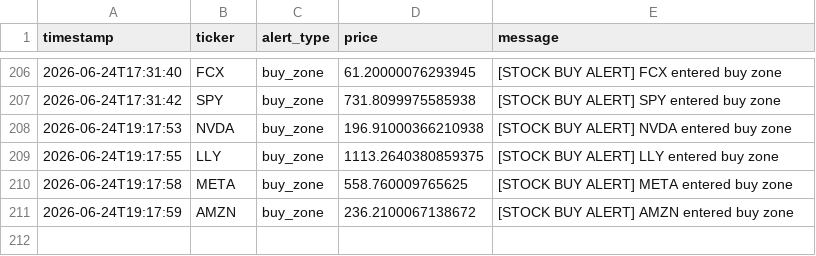
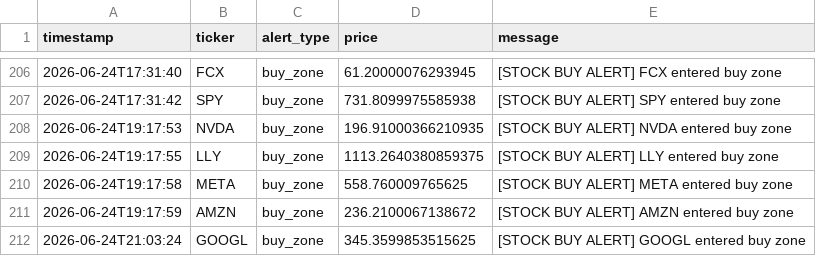
Before and after one commit to songzhixiao82-spec/StockWatchlistBot, a CSV file: data/alert_log.csv, drawn as a sheet; only a part is shown, gaps mark what is left out.

```diff
--- a/data/alert_log.csv
+++ b/data/alert_log.csv
@@ -207,3 +207,3 @@ timestamp,ticker,alert_type,price,message
 2026-06-24T17:31:42,SPY,buy_zone,731.8099975585938,[STOCK BUY ALERT] SPY entered buy zone
-2026-06-24T19:17:53,NVDA,buy_zone,196.91000366210938,[STOCK BUY ALERT] NVDA entered buy zone
+2026-06-24T19:17:53,NVDA,buy_zone,196.91000366210935,[STOCK BUY ALERT] NVDA entered buy zone
 2026-06-24T19:17:55,LLY,buy_zone,1113.2640380859375,[STOCK BUY ALERT] LLY entered buy zone
@@ -211 +211,2 @@ timestamp,ticker,alert_type,price,message
 2026-06-24T19:17:59,AMZN,buy_zone,236.2100067138672,[STOCK BUY ALERT] AMZN entered buy zone
+2026-06-24T21:03:24,GOOGL,buy_zone,345.3599853515625,[STOCK BUY ALERT] GOOGL entered buy zone
```
